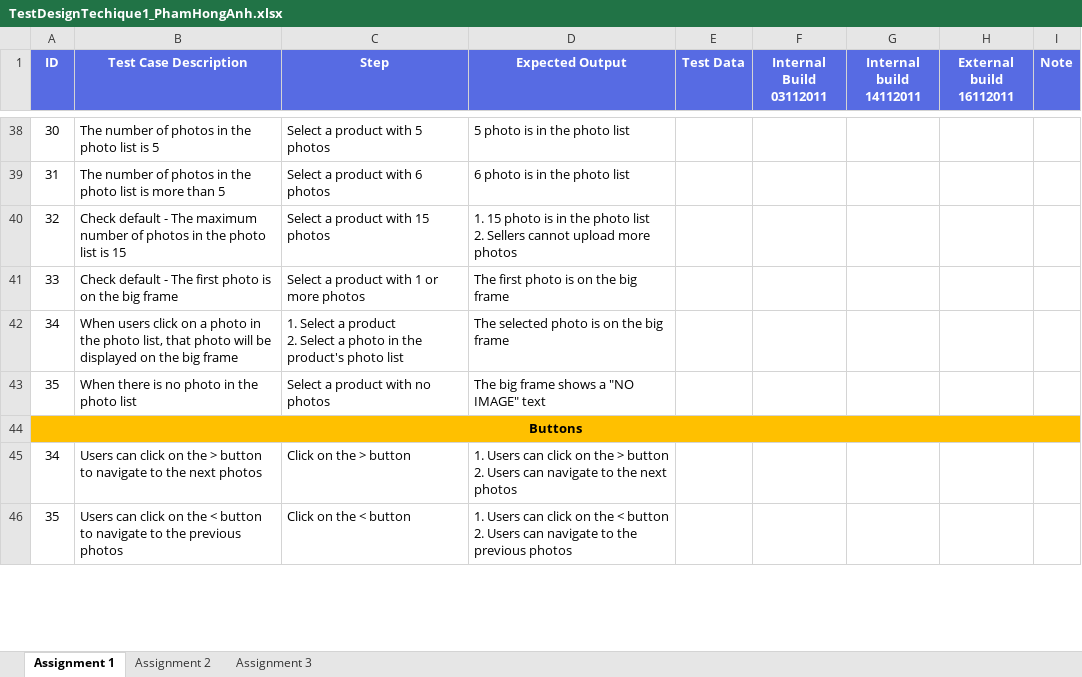
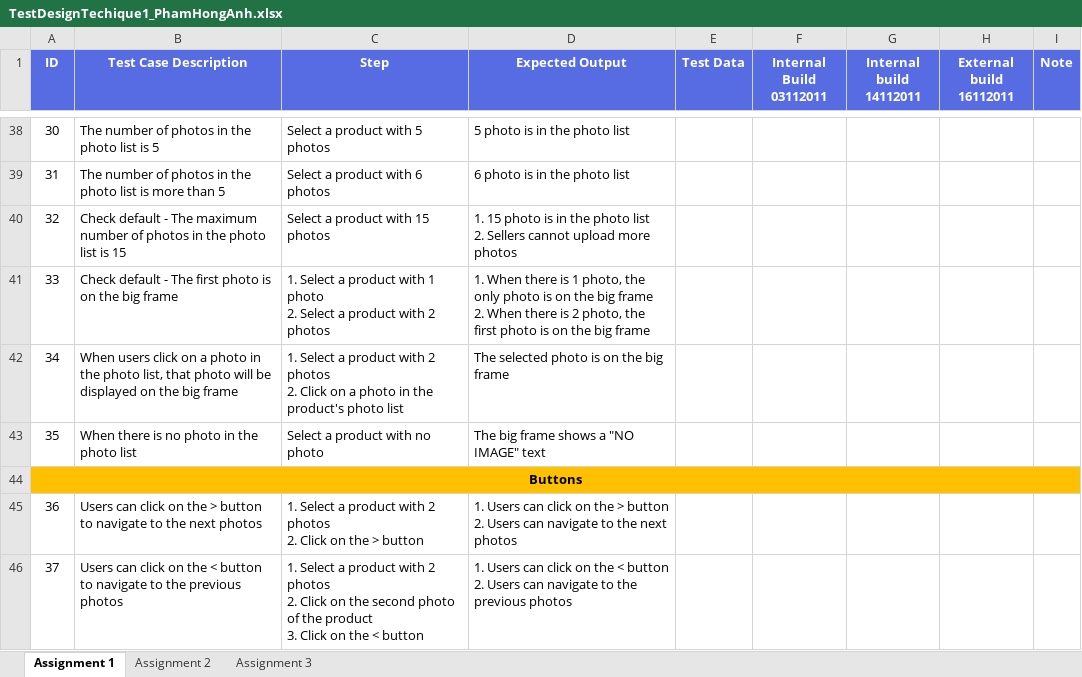
Before and after one commit to honganh1206/NashTech_Homework, an Excel workbook: Middle Assignment 1/TestDesignTechique1_PhamHongAnh.xlsx, sheet Assignment 1, drawn as a sheet; only a part is shown, gaps mark what is left out; values as stored, in another font and other column widths than the file's, no borders; ↵ is a line break in a cell; the diff covers the shown part only; the diff names each change by its address in the sheet, - before the commit and + after, or states it on an @@ line.

Commit message:
Reworded tc descrips + 1st draft steps and outputs

```diff
--- a/Middle Assignment 1/TestDesignTechique1_PhamHongAnh.xlsx (sheet Assignment 1)
+++ b/Middle Assignment 1/TestDesignTechique1_PhamHongAnh.xlsx (sheet Assignment 1)
-C41 (Step): Select a product with 1 or more photos
+C41 (Step): 1. Select a product with 1 photo ↵ 2. Select a product with 2 photos
-D41 (Expected Output): The first photo…
+D41 (Expected Output): 1. When there is 1 photo, the only photo is on the big frame ↵ 2. When there is 2 photo, the first photo…
-C42 (Step): …a product ↵ 2. Select a photo…
+C42 (Step): …a product with 2 photos ↵ 2. Click on a photo…
-C43 (Step): Select a product with no photos
+C43 (Step): Select a product with no photo
@@ column A (ID) renumbered between rows 45 and 50 @@
-C45 (Step): Click on the > button
+C45 (Step): 1. Select a product with 2 photos ↵ 2. Click on the > button
-C46 (Step): Click on…
+C46 (Step): 1. Select a product with 2 photos ↵ 2. Click on the second photo of the product ↵ 3. Click on…
```
Also changed, not shown: 1 added row, 13 edited cells, cell formats and merged cells elsewhere in this sheet.
